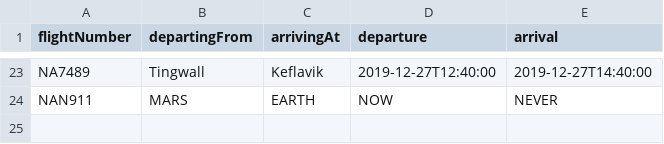
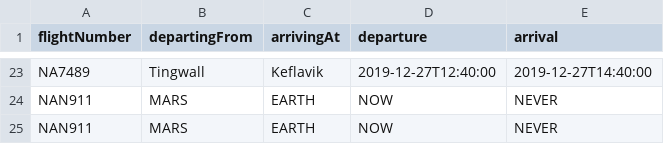
Before and after one commit to andri95/Verklegt1_AHERO, a CSV file: UpcomingFlights.csv (was csvFiles/UpcomingFlights.csv), drawn as a sheet; only a part is shown, gaps mark what is left out; the diff names each change by its address in the sheet, - before the commit and + after, or states it on an @@ line.

```diff
--- a/csvFiles/UpcomingFlights.csv
+++ b/UpcomingFlights.csv
+row 25: NAN911 | MARS | EARTH | NOW | NEVER
```
Also changed, not shown: 11 other files.
